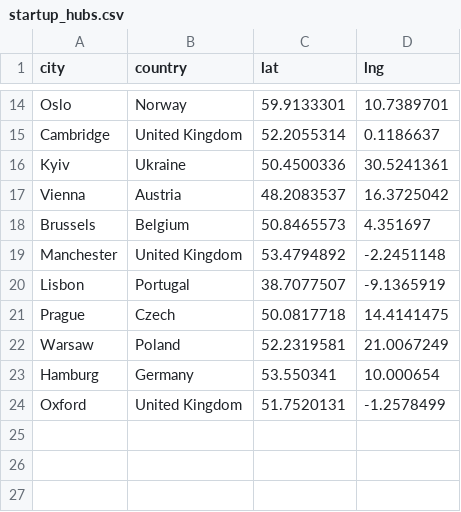
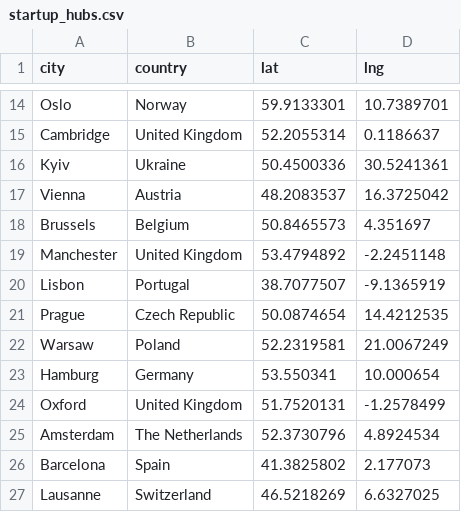
Before and after one commit to JDL05/Master-Thesis-Spatial-Proximity-Venture-Capital, a CSV file: data/sets-for-r/startup_hubs.csv, drawn as a sheet; only a part is shown, gaps mark what is left out.

```diff
--- a/data/sets-for-r/startup_hubs.csv
+++ b/data/sets-for-r/startup_hubs.csv
@@ -20,3 +20,3 @@ Manchester,United Kingdom,53.4794892,-2.2451148
 Lisbon,Portugal,38.7077507,-9.1365919
-Prague,Czech,50.0817718,14.4141475
+Prague,Czech Republic,50.0874654,14.4212535
 Warsaw,Poland,52.2319581,21.0067249
@@ -24 +24,4 @@ Hamburg,Germany,53.550341,10.000654
 Oxford,United Kingdom,51.7520131,-1.2578499
+Amsterdam,The Netherlands,52.3730796,4.8924534
+Barcelona,Spain,41.3825802,2.177073
+Lausanne,Switzerland,46.5218269,6.6327025
```
Also changed, not shown: data/industry-focus/industry_focus_llm.csv, 23 other files.
